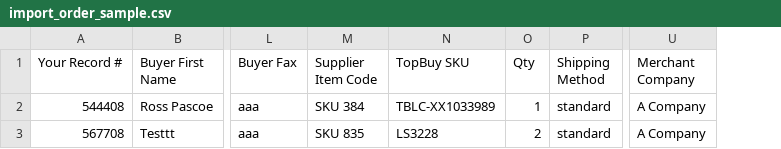
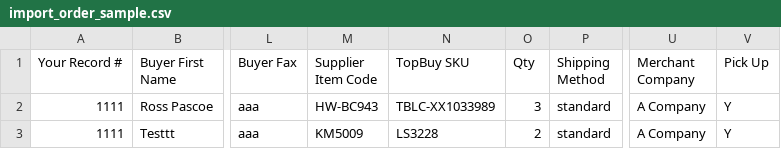
Before and after one commit to cleochan/b2b, a CSV file: public/samples/import_order_sample.csv, drawn as a sheet; only a part is shown, gaps mark what is left out; the diff names each change by its address in the sheet, - before the commit and + after, or states it on an @@ line.

```diff
--- a/public/samples/import_order_sample.csv
+++ b/public/samples/import_order_sample.csv
+column V (Pick Up), rows 2-3: Y | Y
-A2 (Your Record #): 544408
+A2 (Your Record #): 1111
-M2 (Supplier Item Code): SKU 384
+M2 (Supplier Item Code): HW-BC943
-O2 (Qty): 1
+O2 (Qty): 3
-A3 (Your Record #): 567708
+A3 (Your Record #): 1111
-M3 (Supplier Item Code): SKU 835
+M3 (Supplier Item Code): KM5009
```
Also changed, not shown: 13 other files.
